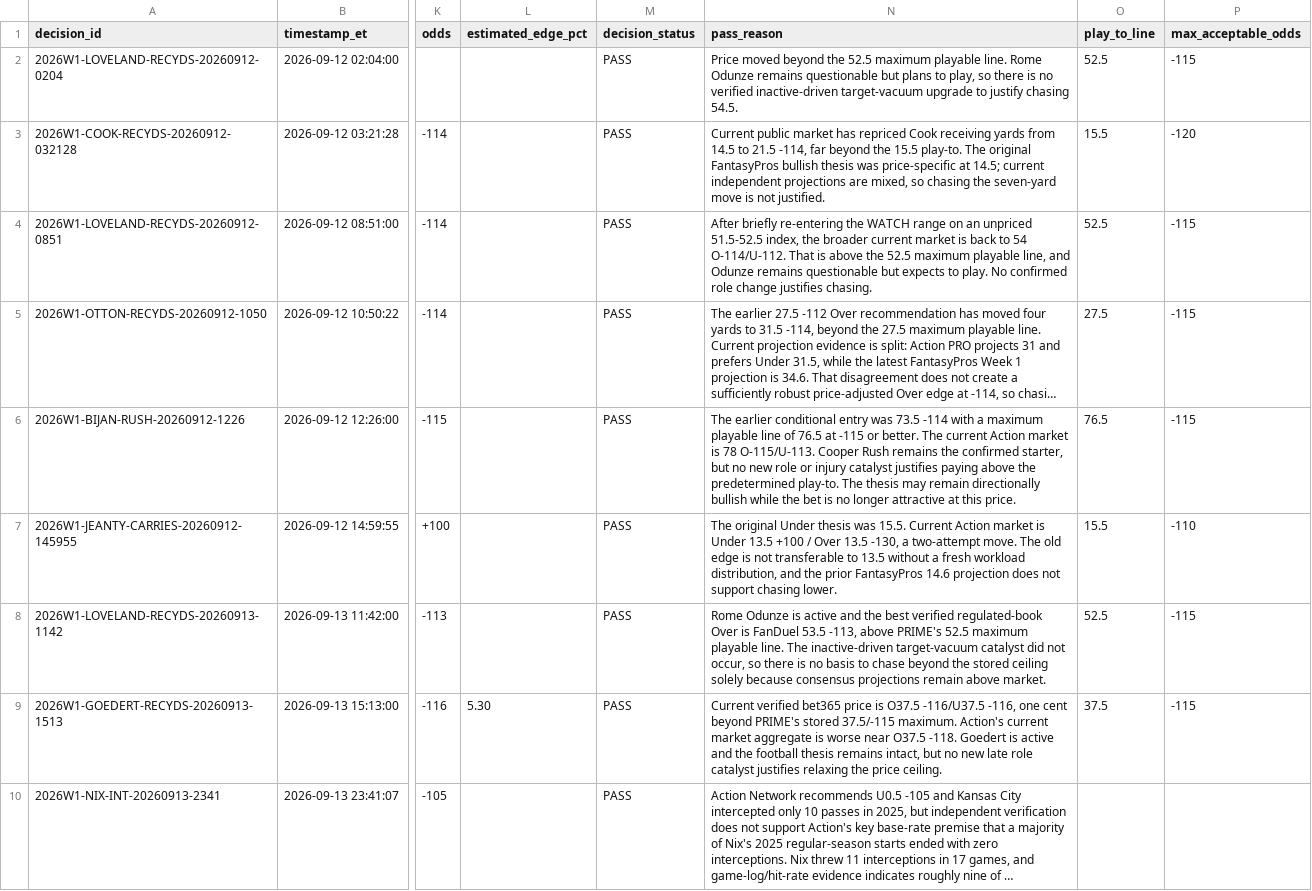
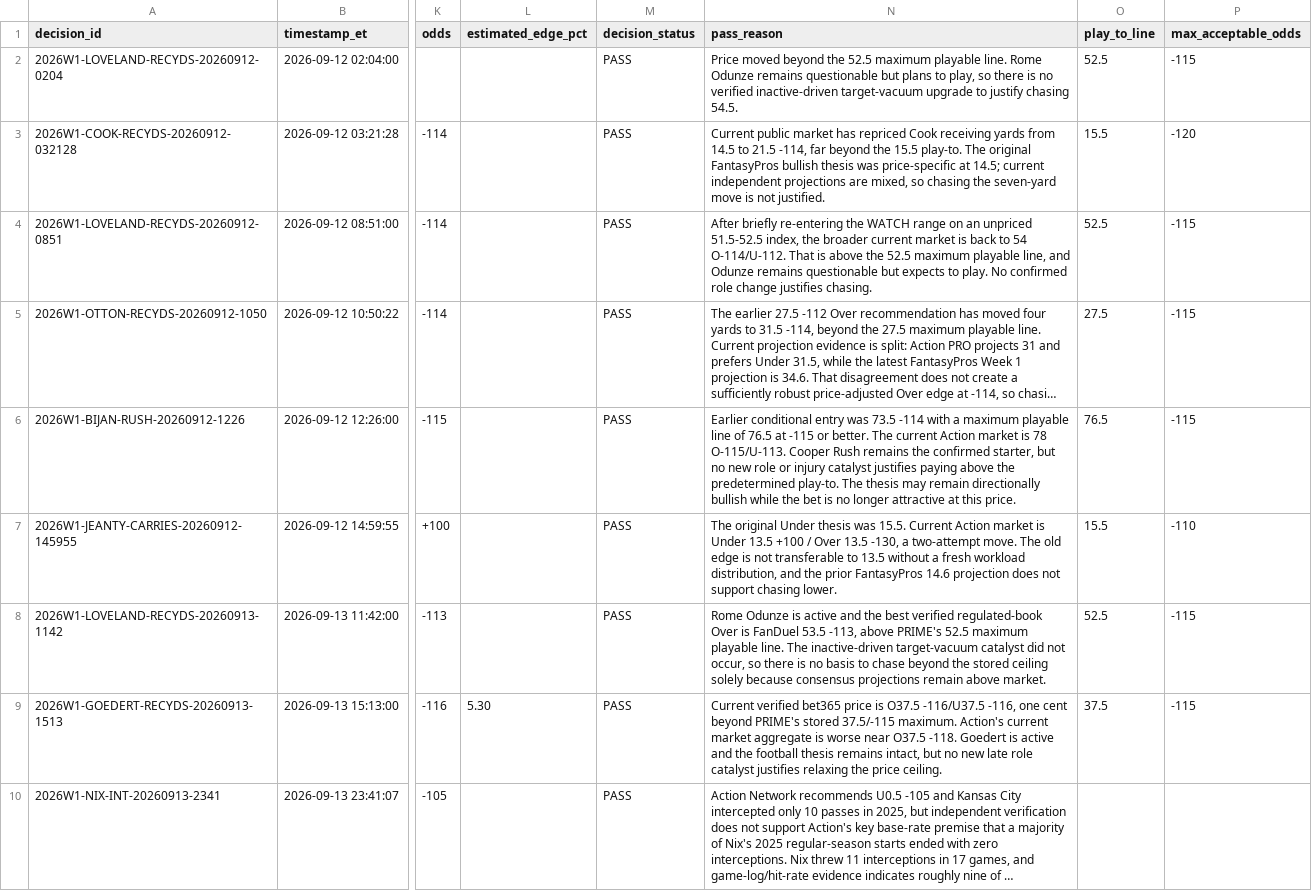
Before and after one commit to jamesddestefano-ui/NFL-Prop-Bets, a CSV file: data/pass_ledger.csv, drawn as a sheet; only a part is shown, gaps mark what is left out; long unchanged cells end in …; the diff covers the shown part only; the diff names each change by its address in the sheet, - before the commit and + after, or states it on an @@ line.

```diff
--- a/data/pass_ledger.csv
+++ b/data/pass_ledger.csv
-N6 (pass_reason): The earlier conditional entry…
+N6 (pass_reason): Earlier conditional entry…
```
Also changed, not shown: 1 added row elsewhere in this file.
